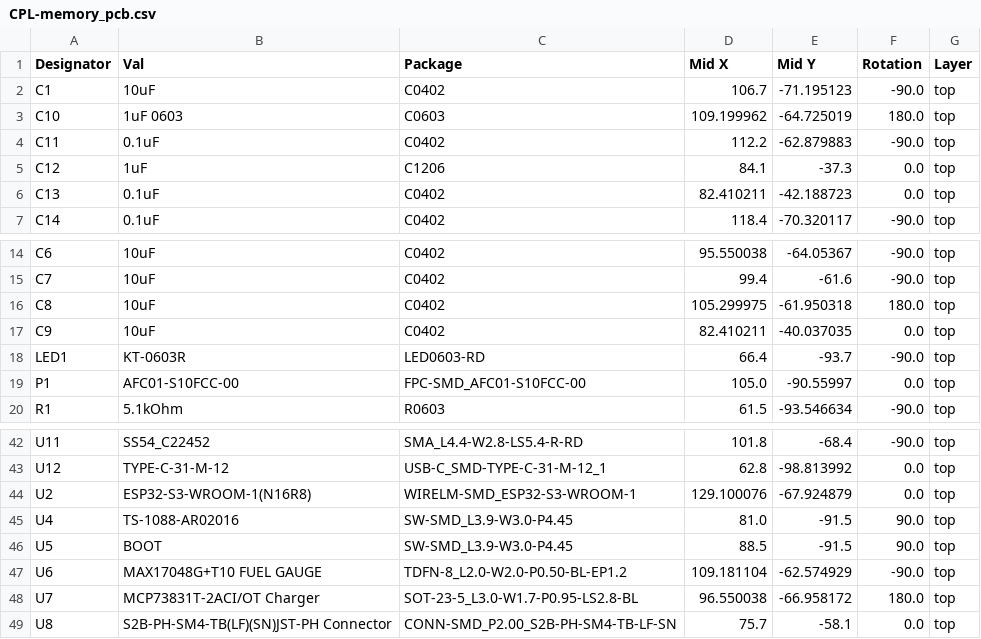
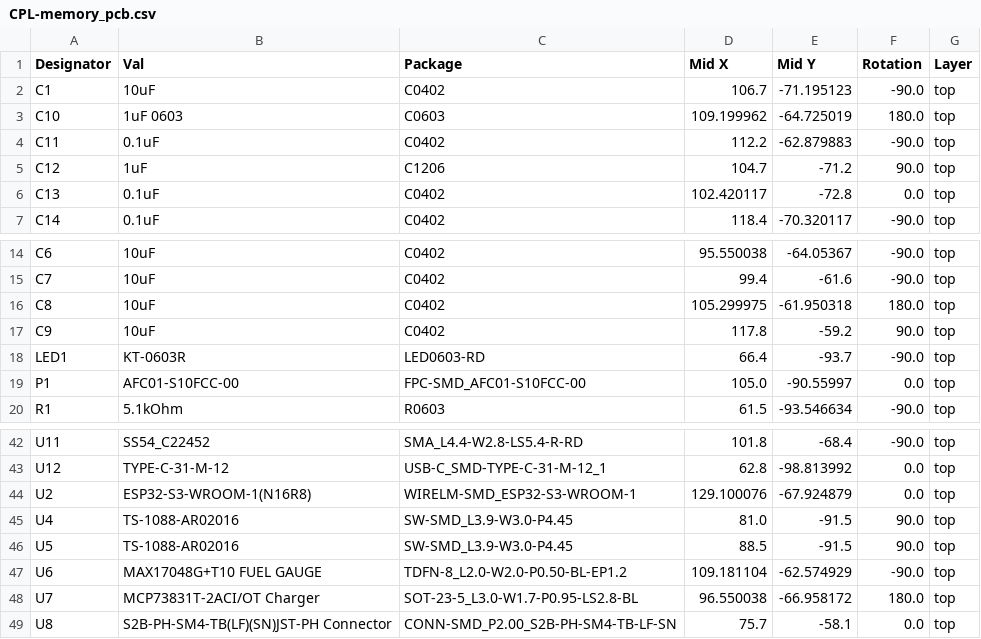
Before and after one commit to simonjanousekk/memory, a CSV file: memory_pcb/jlcpcb/production_files/CPL-memory_pcb.csv, drawn as a sheet; only a part is shown, gaps mark what is left out.

```diff
--- a/memory_pcb/jlcpcb/production_files/CPL-memory_pcb.csv
+++ b/memory_pcb/jlcpcb/production_files/CPL-memory_pcb.csv
@@ -4,4 +4,4 @@ C10,1uF 0603,C0603,109.199962,-64.725019,180.0,top
 C11,0.1uF,C0402,112.2,-62.879883,-90.0,top
-C12,1uF,C1206,84.1,-37.3,0.0,top
-C13,0.1uF,C0402,82.410211,-42.188723,0.0,top
+C12,1uF,C1206,104.7,-71.2,90.0,top
+C13,0.1uF,C0402,102.420117,-72.8,0.0,top
 C14,0.1uF,C0402,118.4,-70.320117,-90.0,top
@@ -16,3 +16,3 @@ C7,10uF,C0402,99.4,-61.6,-90.0,top
 C8,10uF,C0402,105.299975,-61.950318,180.0,top
-C9,10uF,C0402,82.410211,-40.037035,0.0,top
+C9,10uF,C0402,117.8,-59.2,90.0,top
 LED1,KT-0603R,LED0603-RD,66.4,-93.7,-90.0,top
@@ -45,3 +45,3 @@ U2,ESP32-S3-WROOM-1(N16R8),WIRELM-SMD_ESP32-S3-WROOM-1,129.100076,-67.924879,0.0
 U4,TS-1088-AR02016,SW-SMD_L3.9-W3.0-P4.45,81.0,-91.5,90.0,top
-U5,BOOT,SW-SMD_L3.9-W3.0-P4.45,88.5,-91.5,90.0,top
+U5,TS-1088-AR02016,SW-SMD_L3.9-W3.0-P4.45,88.5,-91.5,90.0,top
 U6,MAX17048G+T10 FUEL GAUGE,TDFN-8_L2.0-W2.0-P0.50-BL-EP1.2,109.181104,-62.574929,-90.0,top
```
Also changed, not shown: memory_pcb/jlcpcb/production_files/BOM-memory_pcb.csv, 28 other files.
